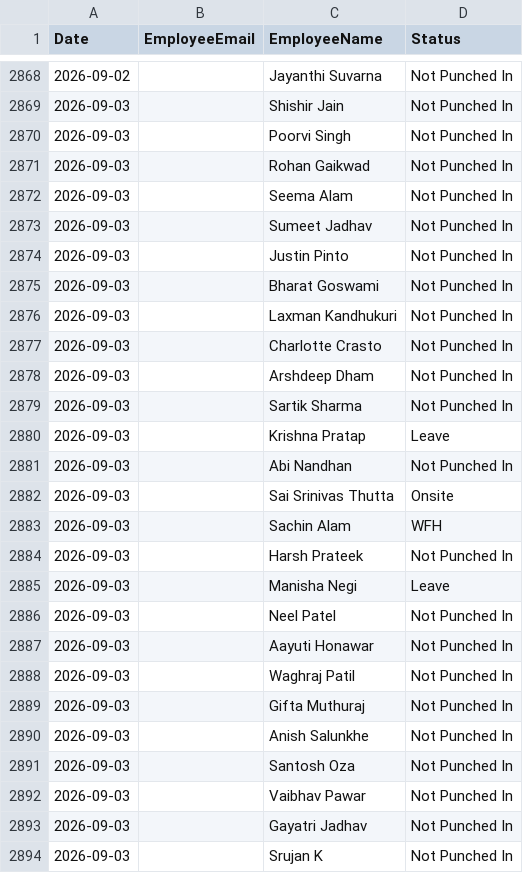
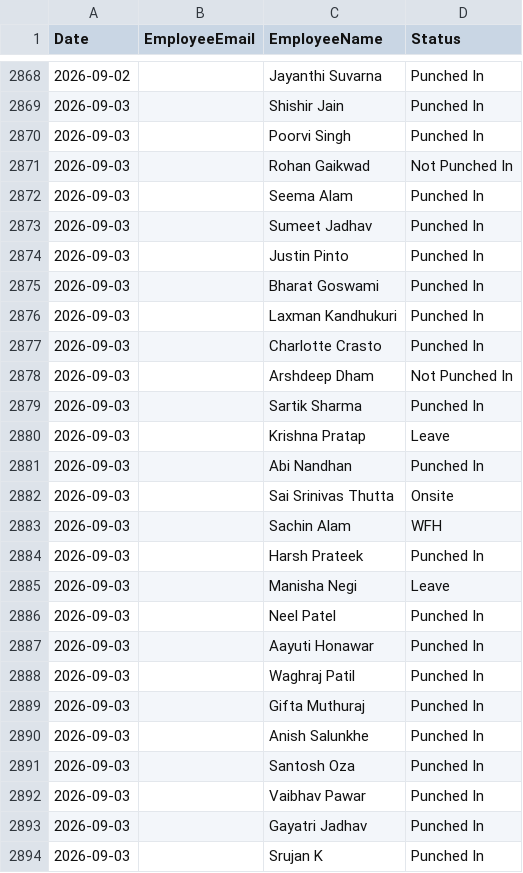
Before and after one commit to buvi-tetranetics/tetranetics-hr-portal, a CSV file: daily_punch.csv, drawn as a sheet; only a part is shown, gaps mark what is left out; the diff covers the shown part only.

```diff
--- a/daily_punch.csv
+++ b/daily_punch.csv
@@ -2868,27 +2868,27 @@ Date,EmployeeEmail,EmployeeName,Status
-2026-09-02,,Jayanthi Suvarna,Not Punched In
-2026-09-03,,Shishir Jain,Not Punched In
-2026-09-03,,Poorvi Singh,Not Punched In
+2026-09-02,,Jayanthi Suvarna,Punched In
+2026-09-03,,Shishir Jain,Punched In
+2026-09-03,,Poorvi Singh,Punched In
 2026-09-03,,Rohan Gaikwad,Not Punched In
-2026-09-03,,Seema Alam,Not Punched In
-2026-09-03,,Sumeet Jadhav,Not Punched In
-2026-09-03,,Justin Pinto,Not Punched In
-2026-09-03,,Bharat Goswami,Not Punched In
-2026-09-03,,Laxman Kandhukuri,Not Punched In
-2026-09-03,,Charlotte Crasto,Not Punched In
+2026-09-03,,Seema Alam,Punched In
+2026-09-03,,Sumeet Jadhav,Punched In
+2026-09-03,,Justin Pinto,Punched In
+2026-09-03,,Bharat Goswami,Punched In
+2026-09-03,,Laxman Kandhukuri,Punched In
+2026-09-03,,Charlotte Crasto,Punched In
 2026-09-03,,Arshdeep Dham,Not Punched In
-2026-09-03,,Sartik Sharma,Not Punched In
+2026-09-03,,Sartik Sharma,Punched In
 2026-09-03,,Krishna Pratap,Leave
-2026-09-03,,Abi Nandhan,Not Punched In
+2026-09-03,,Abi Nandhan,Punched In
 2026-09-03,,Sai Srinivas Thutta,Onsite
 2026-09-03,,Sachin Alam,WFH
-2026-09-03,,Harsh Prateek,Not Punched In
+2026-09-03,,Harsh Prateek,Punched In
 2026-09-03,,Manisha Negi,Leave
-2026-09-03,,Neel Patel,Not Punched In
-2026-09-03,,Aayuti Honawar,Not Punched In
-2026-09-03,,Waghraj Patil,Not Punched In
-2026-09-03,,Gifta Muthuraj,Not Punched In
-2026-09-03,,Anish Salunkhe,Not Punched In
-2026-09-03,,Santosh Oza,Not Punched In
-2026-09-03,,Vaibhav Pawar,Not Punched In
-2026-09-03,,Gayatri Jadhav,Not Punched In
-2026-09-03,,Srujan K,Not Punched In
+2026-09-03,,Neel Patel,Punched In
+2026-09-03,,Aayuti Honawar,Punched In
+2026-09-03,,Waghraj Patil,Punched In
+2026-09-03,,Gifta Muthuraj,Punched In
+2026-09-03,,Anish Salunkhe,Punched In
+2026-09-03,,Santosh Oza,Punched In
+2026-09-03,,Vaibhav Pawar,Punched In
+2026-09-03,,Gayatri Jadhav,Punched In
+2026-09-03,,Srujan K,Punched In
```
Also changed, not shown: 50 edited cells elsewhere in this file.
